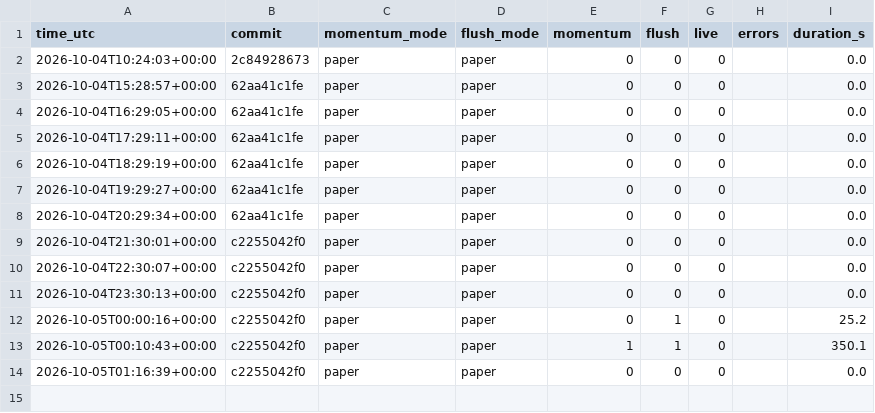
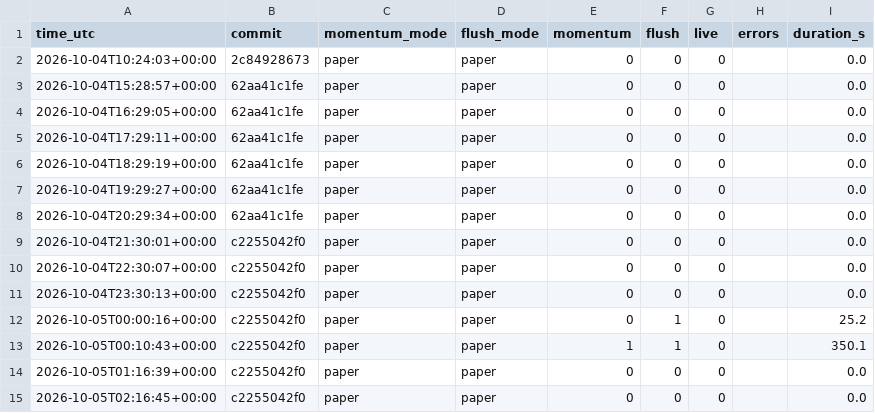
Before and after one commit to daijobudesu69/Crypto-REM, a CSV file: state/runs.csv, drawn as a sheet; the diff names each change by its address in the sheet, - before the commit and + after, or states it on an @@ line.

```diff
--- a/state/runs.csv
+++ b/state/runs.csv
+row 15: 2026-10-05T02:16:45+00:00 | c2255042f0 | paper | paper | 0 | 0 | 0 |  | 0.0
```
